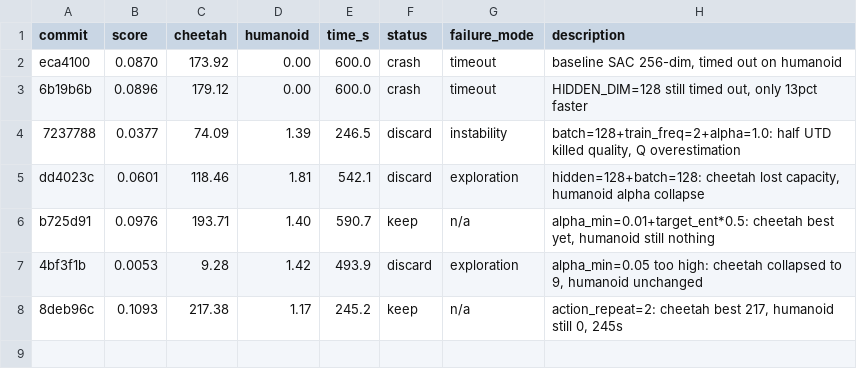
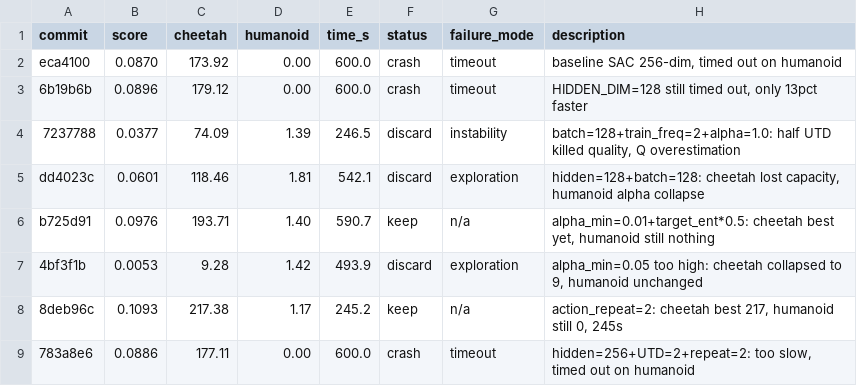
Before and after one commit to NotNANtoN/Roboro, a TSV file: autoresearch/results.tsv, drawn as a sheet.

```diff
--- a/autoresearch/results.tsv
+++ b/autoresearch/results.tsv
@@ -8 +8,2 @@ b725d91	0.0976	193.71	1.40	590.7	keep	n/a	alpha_min=0.01+target_ent*0.5: cheetah
 8deb96c	0.1093	217.38	1.17	245.2	keep	n/a	action_repeat=2: cheetah best 217, humanoid still 0, 245s
+783a8e6	0.0886	177.11	0.00	600.0	crash	timeout	hidden=256+UTD=2+repeat=2: too slow, timed out on humanoid
```
Also changed, not shown: 1 other file.
